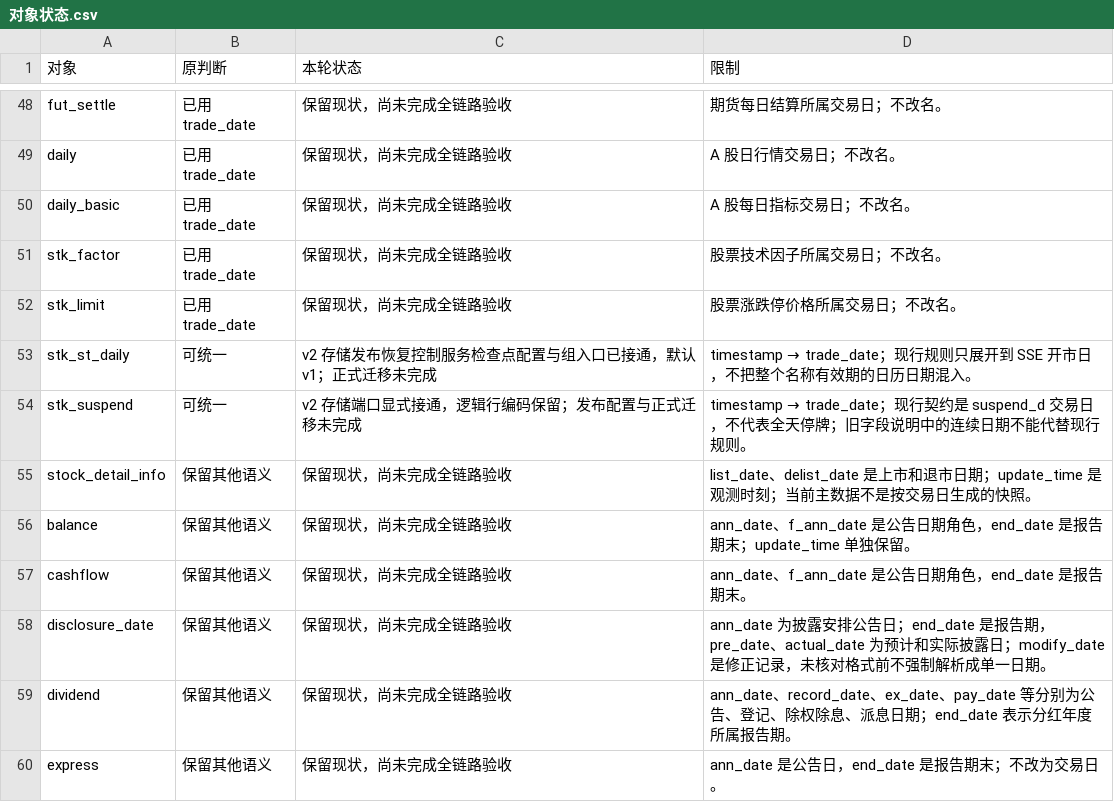
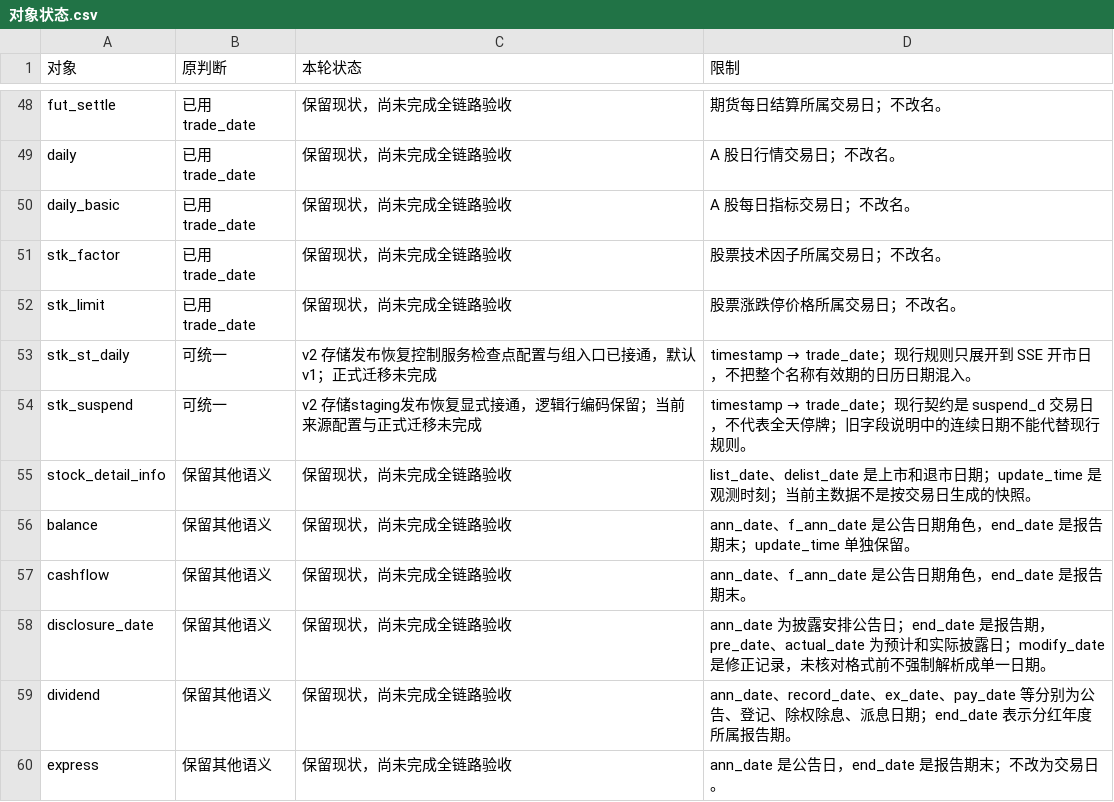
Before and after one commit to ZouTrankil/QuestDBWithData, a CSV file: docs/operations/cn-time-migration/对象状态.csv, drawn as a sheet; only a part is shown, gaps mark what is left out.

```diff
--- a/docs/operations/cn-time-migration/对象状态.csv
+++ b/docs/operations/cn-time-migration/对象状态.csv
@@ -53,3 +53,3 @@ stk_limit,已用 trade_date,保留现状，尚未完成全链路验收,股票涨
 stk_st_daily,可统一,v2 存储发布恢复控制服务检查点配置与组入口已接通，默认v1；正式迁移未完成,timestamp → trade_date；现行规则只展开到 SSE 开市日，不把整个名称有效期的日历日期混入。
-stk_suspend,可统一,v2 存储端口显式接通，逻辑行编码保留；发布配置与正式迁移未完成,timestamp → trade_date；现行契约是 suspend_d 交易日，不代表全天停牌；旧字段说明中的连续日期不能代替现行规则。
+stk_suspend,可统一,v2 存储staging发布恢复显式接通，逻辑行编码保留；当前来源配置与正式迁移未完成,timestamp → trade_date；现行契约是 suspend_d 交易日，不代表全天停牌；旧字段说明中的连续日期不能代替现行规则。
 stock_detail_info,保留其他语义,保留现状，尚未完成全链路验收,list_date、delist_date 是上市和退市日期；update_time 是观测时刻；当前主数据不是按交易日生成的快照。
```
Also changed, not shown: 21 other files.
